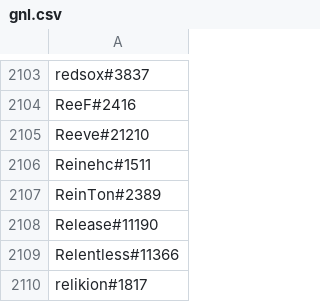
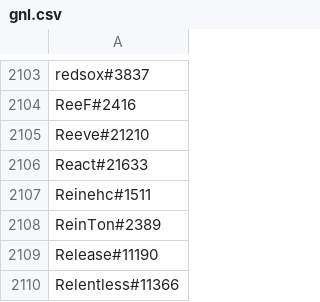
Before and after one commit to rsarkrs/stats-visual, a CSV file: gnl.csv, drawn as a sheet; only a part is shown, gaps mark what is left out; the shorter side is filled out with more unchanged rows; the diff names each change by its address in the sheet, - before the commit and + after, or states it on an @@ line.

Commit message:
Update gnl.csv

```diff
--- a/gnl.csv
+++ b/gnl.csv
+row 2106: React#21633
```
